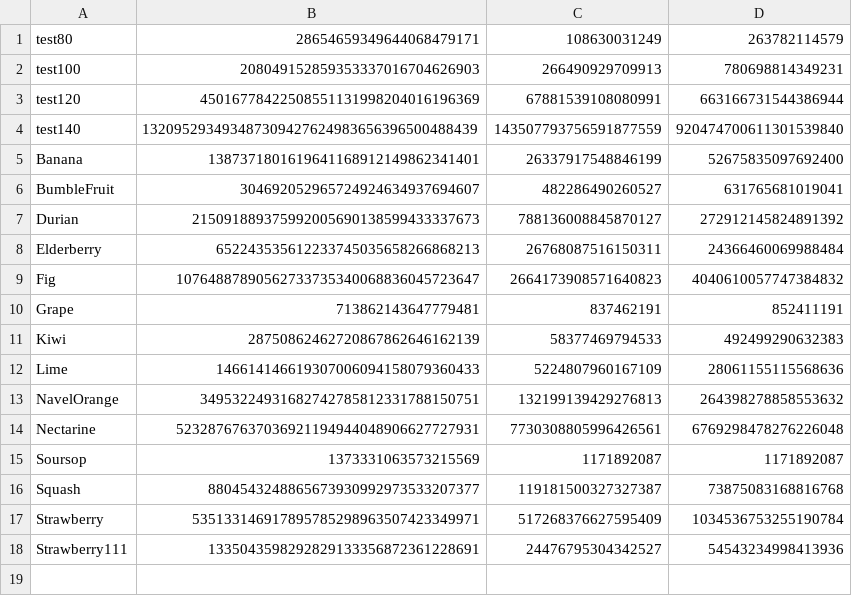
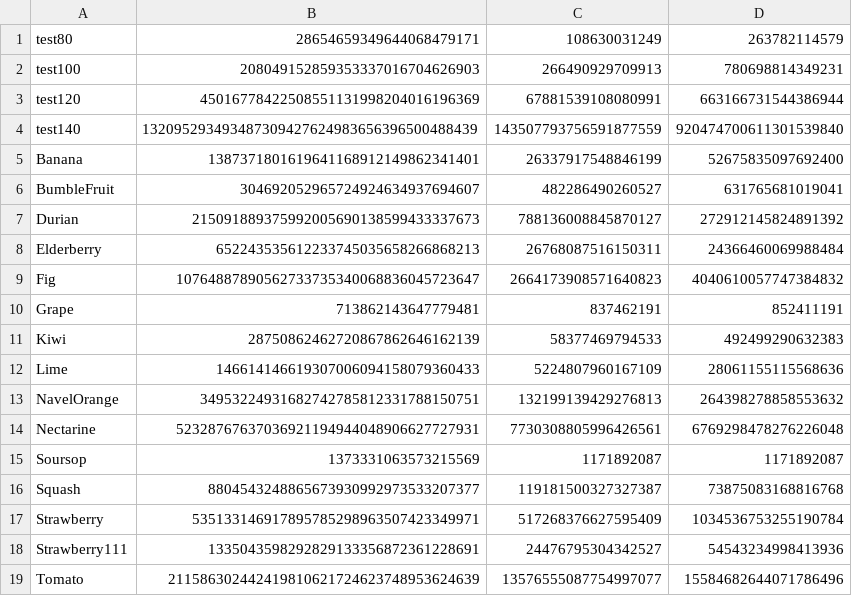
Before and after one commit to asachse1/Pollard-Rho, a CSV file: Factors.csv, drawn as a sheet.

Commit message:
Tomato Factors

```diff
--- a/Factors.csv
+++ b/Factors.csv
@@ -18 +18,2 @@ Strawberry,535133146917895785298963507423349971,517268376627595409,1034536753255
 Strawberry111,1335043598292829133356872361228691,24476795304342527,54543234998413936
+Tomato,211586302442419810621724623748953624639,13576555087754997077,15584682644071786496
```
Also changed, not shown: all-moduli.csv.
